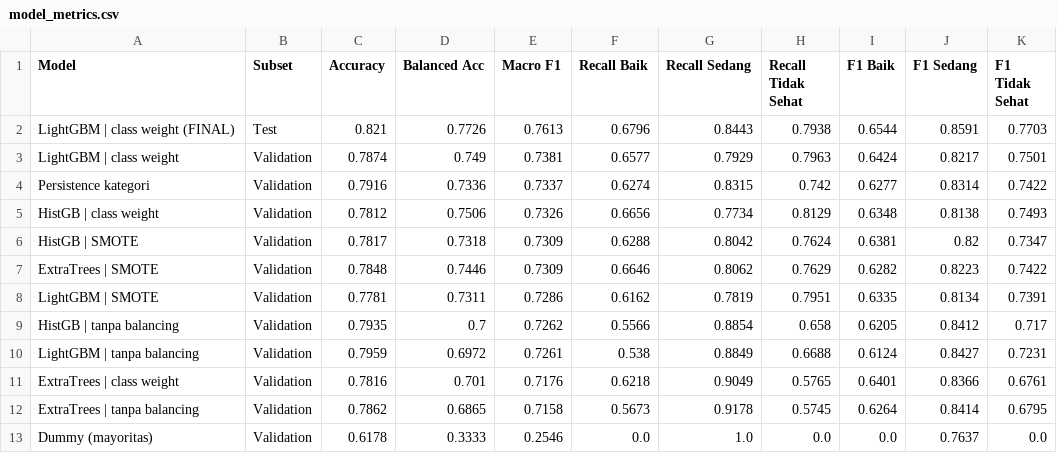
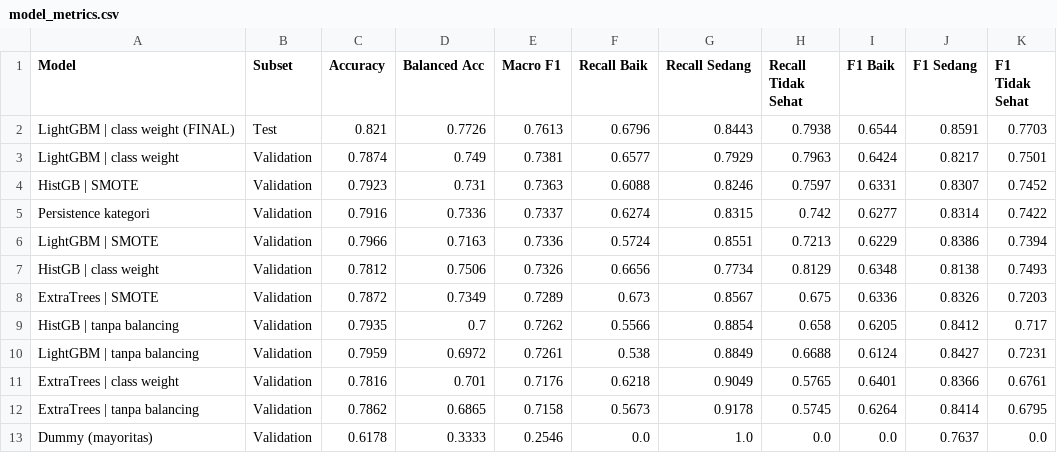
Before and after one commit to naufalhilmidh/AirGuard-SDGs, a CSV file: data/data_gabungan/model_metrics.csv, drawn as a sheet.

Commit message:
tambah standarisasi SMOTE

```diff
--- a/data/data_gabungan/model_metrics.csv
+++ b/data/data_gabungan/model_metrics.csv
@@ -3,7 +3,7 @@ LightGBM | class weight (FINAL),Test,0.821,0.7726,0.7613,0.6796,0.8443,0.7938,0.
 LightGBM | class weight,Validation,0.7874,0.749,0.7381,0.6577,0.7929,0.7963,0.6424,0.8217,0.7501
+HistGB | SMOTE,Validation,0.7923,0.731,0.7363,0.6088,0.8246,0.7597,0.6331,0.8307,0.7452
 Persistence kategori,Validation,0.7916,0.7336,0.7337,0.6274,0.8315,0.742,0.6277,0.8314,0.7422
+LightGBM | SMOTE,Validation,0.7966,0.7163,0.7336,0.5724,0.8551,0.7213,0.6229,0.8386,0.7394
 HistGB | class weight,Validation,0.7812,0.7506,0.7326,0.6656,0.7734,0.8129,0.6348,0.8138,0.7493
-HistGB | SMOTE,Validation,0.7817,0.7318,0.7309,0.6288,0.8042,0.7624,0.6381,0.82,0.7347
-ExtraTrees | SMOTE,Validation,0.7848,0.7446,0.7309,0.6646,0.8062,0.7629,0.6282,0.8223,0.7422
-LightGBM | SMOTE,Validation,0.7781,0.7311,0.7286,0.6162,0.7819,0.7951,0.6335,0.8134,0.7391
+ExtraTrees | SMOTE,Validation,0.7872,0.7349,0.7289,0.673,0.8567,0.675,0.6336,0.8326,0.7203
 HistGB | tanpa balancing,Validation,0.7935,0.7,0.7262,0.5566,0.8854,0.658,0.6205,0.8412,0.717
```
Also changed, not shown: 1 other file.
